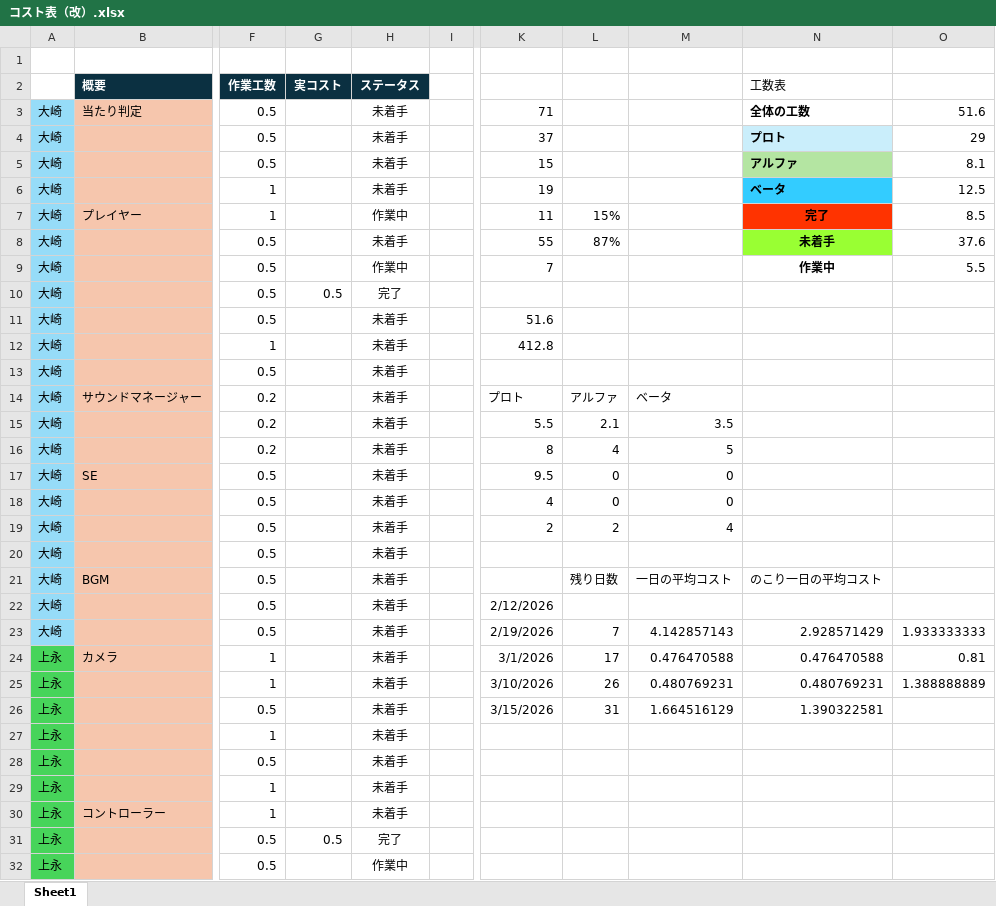
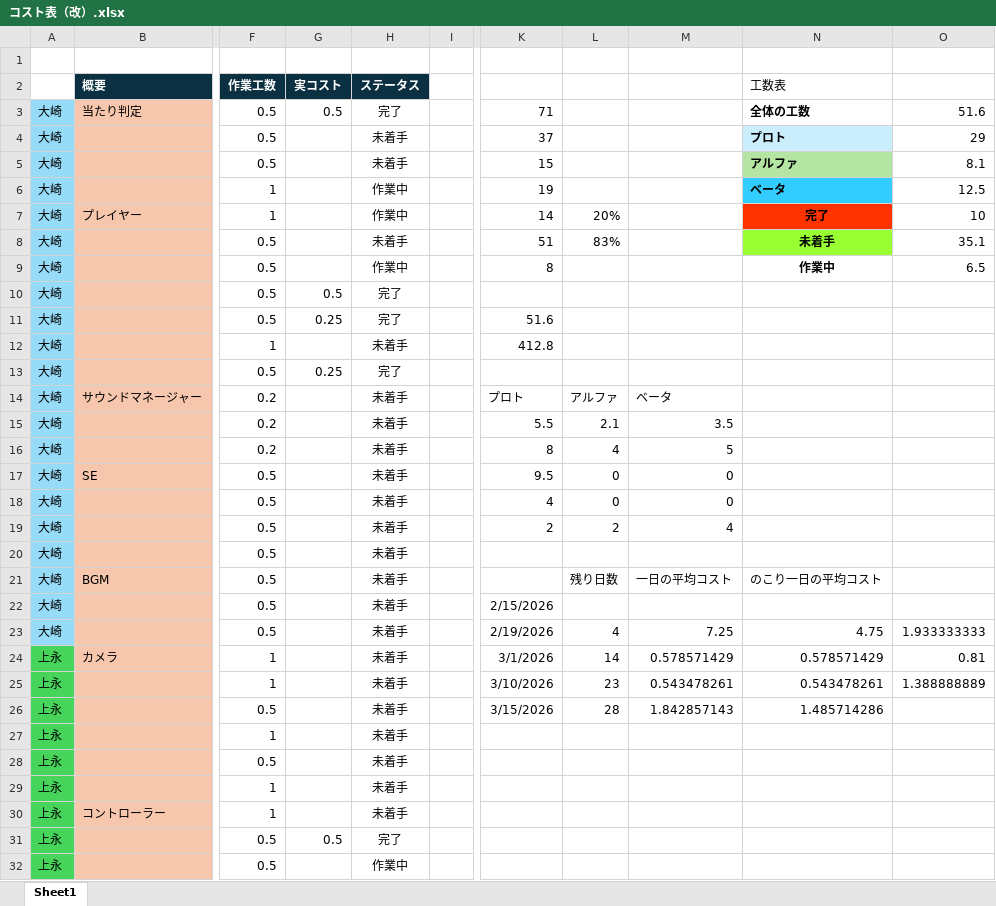
Before and after one commit to Tiger5286/Fall3, an Excel workbook: コスト表（改）.xlsx, sheet Sheet1, drawn as a sheet; only a part is shown, gaps mark what is left out; values as stored, in another font and other column widths than the file's, no borders; the diff names each change by its address in the sheet, - before the commit and + after, or states it on an @@ line.

```diff
--- a/コスト表（改）.xlsx (sheet Sheet1)
+++ b/コスト表（改）.xlsx (sheet Sheet1)
-G3 (実コスト): (empty)
+G3 (実コスト): 0.5
-H3 (ステータス): 未着手
+H3 (ステータス): 完了
-H6 (ステータス): 未着手
+H6 (ステータス): 作業中
-K7: 11
+K7: 14
-L7: 15%
+L7: 20%
-O7: 8.5
+O7: 10
-K8: 55
+K8: 51
-L8: 87%
+L8: 83%
-O8: 37.6
+O8: 35.1
-K9: 7
+K9: 8
-O9: 5.5
+O9: 6.5
-G11 (実コスト): (empty)
+G11 (実コスト): 0.25
-H11 (ステータス): 未着手
+H11 (ステータス): 完了
-G13 (実コスト): (empty)
+G13 (実コスト): 0.25
-H13 (ステータス): 未着手
+H13 (ステータス): 完了
-K22: 2/12/2026
+K22: 2/15/2026
-L23: 7
+L23: 4
-M23: 4.142857143
+M23: 7.25
-N23 (工数表): 2.928571429
+N23 (工数表): 4.75
-L24: 17
+L24: 14
-M24: 0.476470588
+M24: 0.578571429
-N24 (工数表): 0.476470588
+N24 (工数表): 0.578571429
-L25: 26
+L25: 23
-M25: 0.480769231
+M25: 0.543478261
-N25 (工数表): 0.480769231
+N25 (工数表): 0.543478261
-L26: 31
+L26: 28
-M26: 1.664516129
+M26: 1.842857143
-N26 (工数表): 1.390322581
+N26 (工数表): 1.485714286
```
Also changed, not shown: 9 other files.
